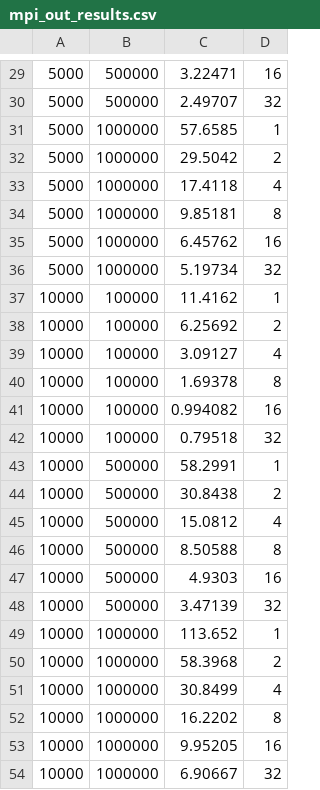
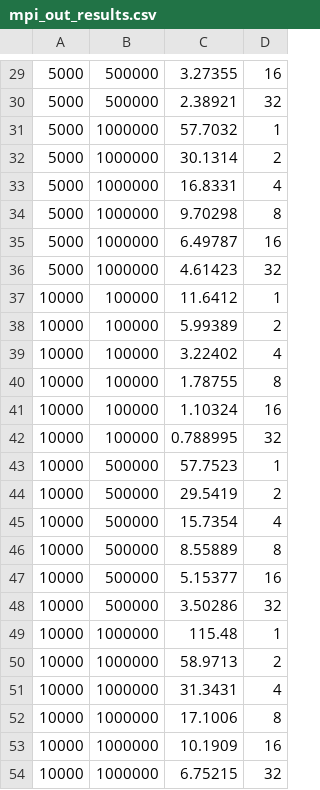
Before and after one commit to Scherp03/Parallelized-Solution-of-1D-Heat-Equation, a CSV file: codes_and_jobs/mpi_out_results.csv, drawn as a sheet; only a part is shown, gaps mark what is left out; the diff covers the shown part only.

```diff
--- a/codes_and_jobs/mpi_out_results.csv
+++ b/codes_and_jobs/mpi_out_results.csv
@@ -29,26 +29,26 @@
-5000,500000,3.22471,16
-5000,500000,2.49707,32
-5000,1000000,57.6585,1
-5000,1000000,29.5042,2
-5000,1000000,17.4118,4
-5000,1000000,9.85181,8
-5000,1000000,6.45762,16
-5000,1000000,5.19734,32
-10000,100000,11.4162,1
-10000,100000,6.25692,2
-10000,100000,3.09127,4
-10000,100000,1.69378,8
-10000,100000,0.994082,16
-10000,100000,0.79518,32
-10000,500000,58.2991,1
-10000,500000,30.8438,2
-10000,500000,15.0812,4
-10000,500000,8.50588,8
-10000,500000,4.9303,16
-10000,500000,3.47139,32
-10000,1000000,113.652,1
-10000,1000000,58.3968,2
-10000,1000000,30.8499,4
-10000,1000000,16.2202,8
-10000,1000000,9.95205,16
-10000,1000000,6.90667,32
+5000,500000,3.27355,16
+5000,500000,2.38921,32
+5000,1000000,57.7032,1
+5000,1000000,30.1314,2
+5000,1000000,16.8331,4
+5000,1000000,9.70298,8
+5000,1000000,6.49787,16
+5000,1000000,4.61423,32
+10000,100000,11.6412,1
+10000,100000,5.99389,2
+10000,100000,3.22402,4
+10000,100000,1.78755,8
+10000,100000,1.10324,16
+10000,100000,0.788995,32
+10000,500000,57.7523,1
+10000,500000,29.5419,2
+10000,500000,15.7354,4
+10000,500000,8.55889,8
+10000,500000,5.15377,16
+10000,500000,3.50286,32
+10000,1000000,115.48,1
+10000,1000000,58.9713,2
+10000,1000000,31.3431,4
+10000,1000000,17.1006,8
+10000,1000000,10.1909,16
+10000,1000000,6.75215,32
```
Also changed, not shown: 28 edited cells elsewhere in this file, 10 other files.
